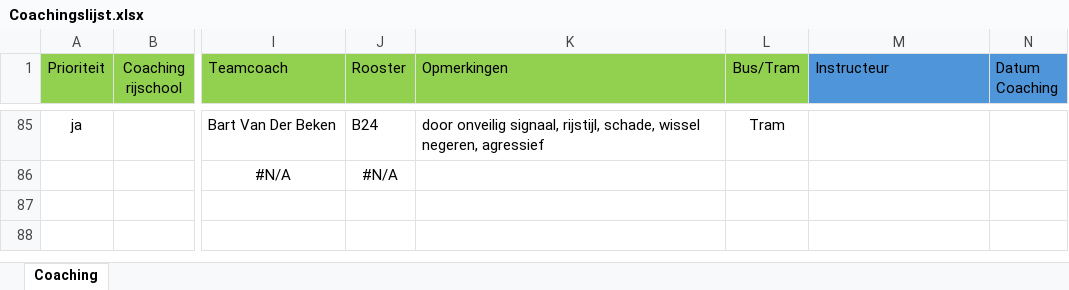
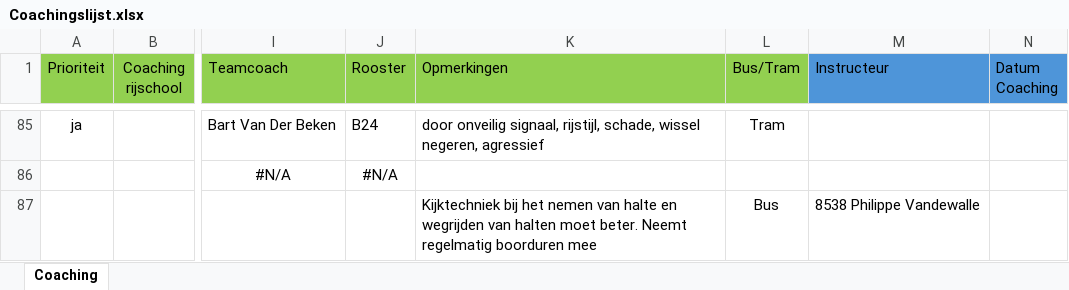
Before and after one commit to Stoffels84/schade, an Excel workbook: Coachingslijst.xlsx, sheet Coaching, drawn as a sheet; only a part is shown, gaps mark what is left out; values as stored, in another font and other column widths than the file's, no borders; conditional formats and table styles not drawn; the diff names each change by its address in the sheet, - before the commit and + after, or states it on an @@ line.

Commit message:
auto: update vanuit Teams

```diff
--- a/Coachingslijst.xlsx (sheet Coaching)
+++ b/Coachingslijst.xlsx (sheet Coaching)
-K87 (Opmerkingen): (empty)
+K87 (Opmerkingen): Kijktechniek bij het nemen van halte en wegrijden van halten moet beter. Neemt regelmatig boorduren mee
-L87 (Bus/Tram): (empty)
+L87 (Bus/Tram): Bus
-M87 (Instructeur): (empty)
+M87 (Instructeur): 8538 Philippe Vandewalle
```
